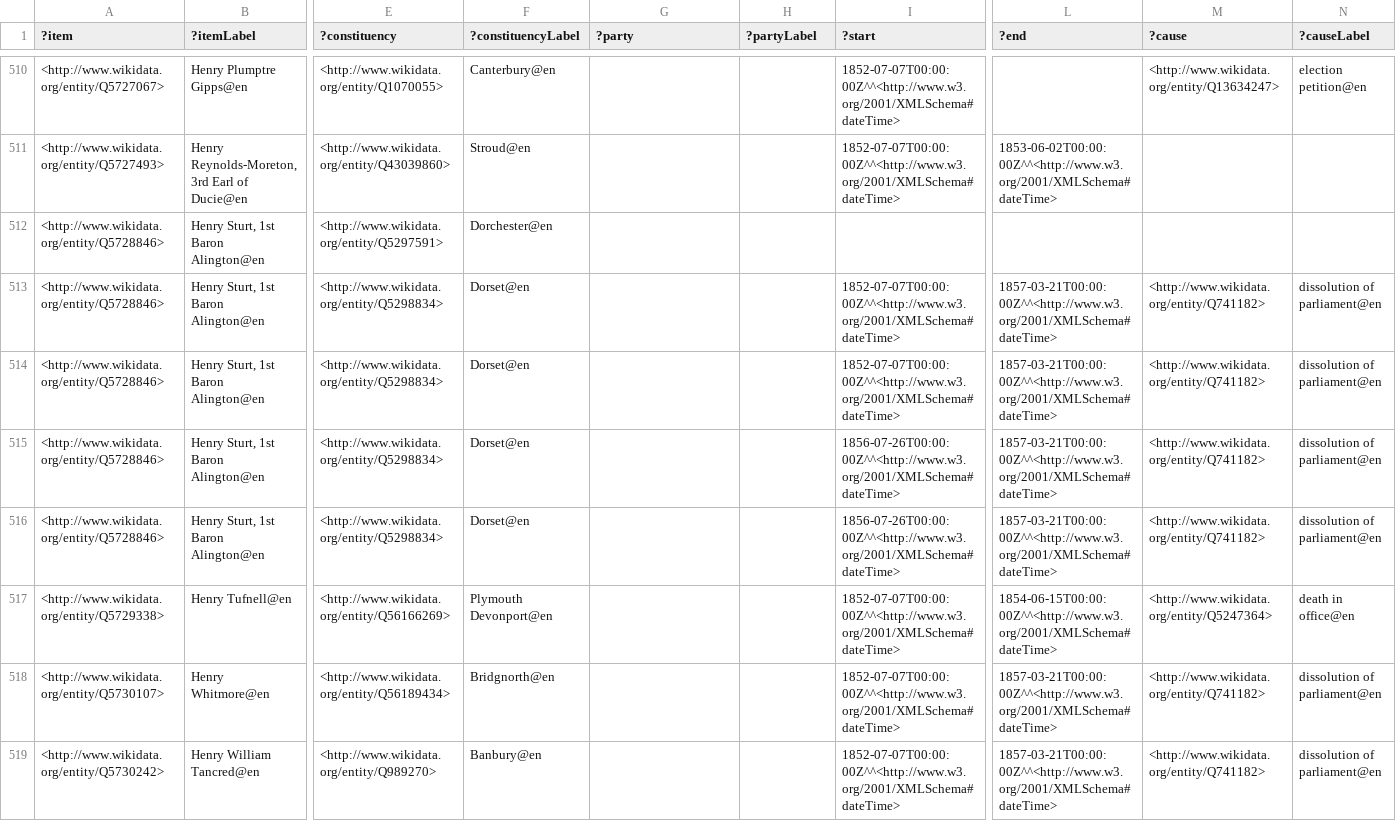
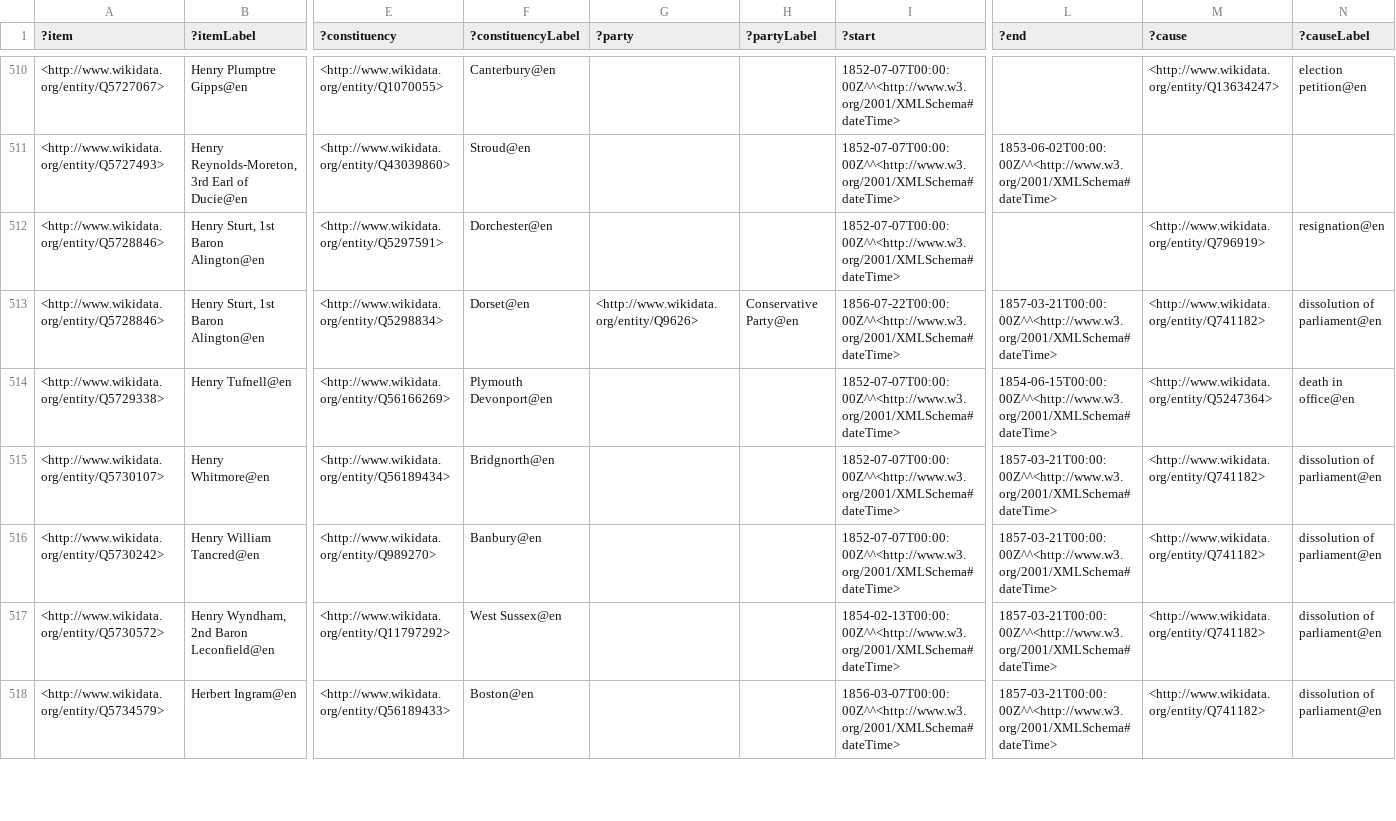
Before and after one commit to generalist/parliament, a TSV file: Q41582556.tsv, drawn as a sheet; only a part is shown, gaps mark what is left out; the shorter side is filled out with more unchanged rows; removed rows and columns are numbered as before the commit, all else as after; rows hold the shown columns only; the diff names each change by its address in the sheet, - before the commit and + after, or states it on an @@ line.

```diff
--- a/Q41582556.tsv
+++ b/Q41582556.tsv
-row 512: <http://www.wikidata.org/entity/Q5728846> | Henry Sturt, 1st Baron Alington@en | <http://www.wikidata.org/entity/Q5297591> | Dorchester@en
-E512 (?constituency): <http://www.wikidata.org/entity/Q5298834>
+E512 (?constituency): <http://www.wikidata.org/entity/Q5297591>
-F512 (?constituencyLabel): Dorset@en
+F512 (?constituencyLabel): Dorchester@en
-L512 (?end): 1857-03-21T00:00:00Z^^<http://www.w3.org/2001/XMLSchema#dateTime>
+L512 (?end): (empty)
-M512 (?cause): <http://www.wikidata.org/entity/Q741182>
+M512 (?cause): <http://www.wikidata.org/entity/Q796919>
-N512 (?causeLabel): dissolution of parliament@en
+N512 (?causeLabel): resignation@en
-row 514: <http://www.wikidata.org/entity/Q5728846> | Henry Sturt, 1st Baron Alington@en | <http://www.wikidata.org/entity/Q5298834> | Dorset@en |  |  | 1852-07-07T00:00:00Z^^<http://www.w3.org/2001/XMLSchema#dateTime> | 1857-03-21T00:00:00Z^^<http://www.w3.org/2001/XMLSchema#dateTime> | <http://www.wikidata.org/entity/Q741182> | dissolution of parliament@en
-row 515: <http://www.wikidata.org/entity/Q5728846> | Henry Sturt, 1st Baron Alington@en | <http://www.wikidata.org/entity/Q5298834> | Dorset@en |  |  | 1856-07-26T00:00:00Z^^<http://www.w3.org/2001/XMLSchema#dateTime> | 1857-03-21T00:00:00Z^^<http://www.w3.org/2001/XMLSchema#dateTime> | <http://www.wikidata.org/entity/Q741182> | dissolution of parliament@en
-G513 (?party): (empty)
+G513 (?party): <http://www.wikidata.org/entity/Q9626>
-H513 (?partyLabel): (empty)
+H513 (?partyLabel): Conservative Party@en
-I513 (?start): 1856-07-26T00:00:00Z^^<http://www.w3.org/2001/XMLSchema#dateTime>
+I513 (?start): 1856-07-22T00:00:00Z^^<http://www.w3.org/2001/XMLSchema#dateTime>
```
Also changed, not shown: Q41582557.tsv, Q41582604.tsv, 3 other files.
